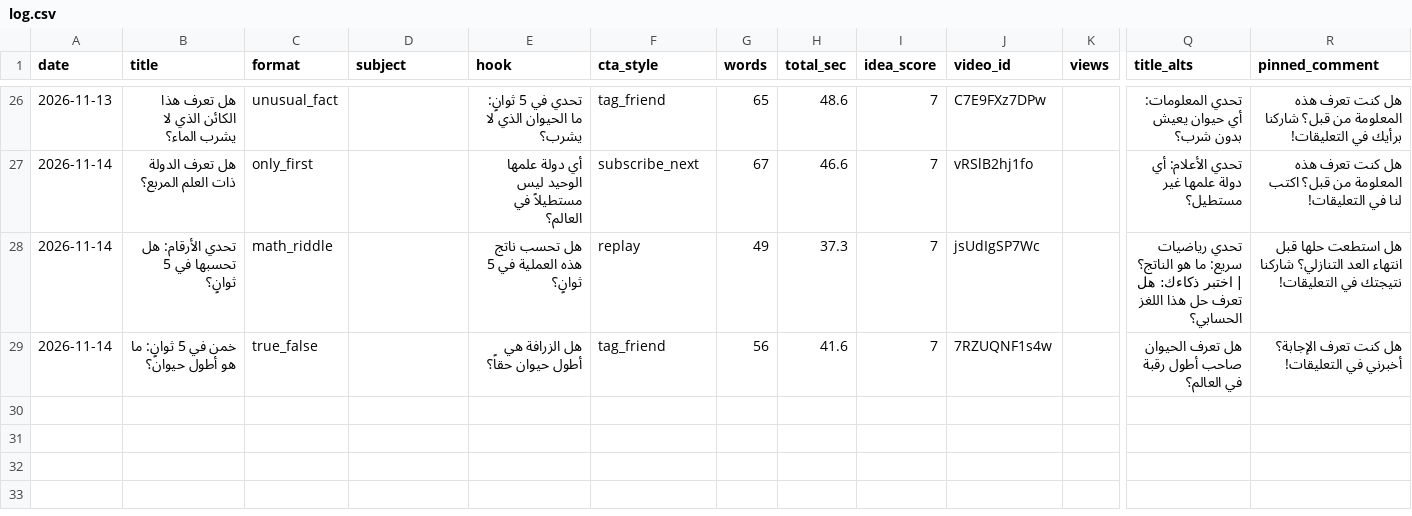
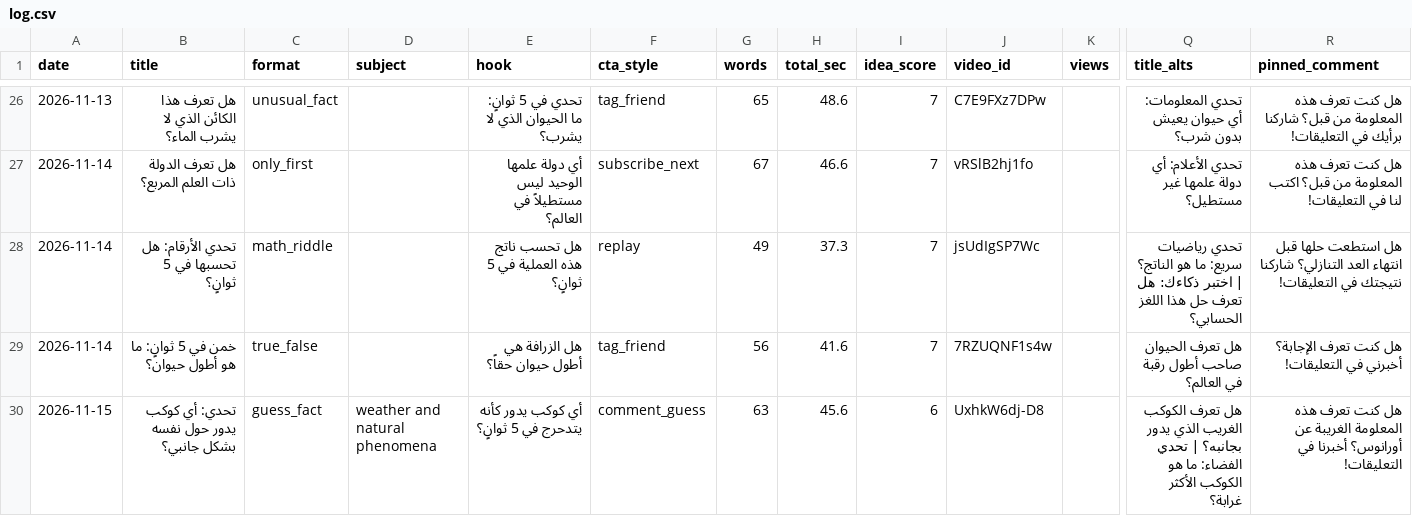
Before and after one commit to Mezfer/psych-shorts, a CSV file: log.csv, drawn as a sheet; only a part is shown, gaps mark what is left out; rows hold the shown columns only; the diff names each change by its address in the sheet, - before the commit and + after, or states it on an @@ line.

```diff
--- a/log.csv
+++ b/log.csv
+row 30: 2026-11-15 | تحدي: أي كوكب يدور حول نفسه بشكل جانبي؟ | guess_fact | weather and natural phenomena | أي كوكب يدور كأنه يتدحرج في 5 ثوانٍ؟ | comment_guess | 63 | 45.6 | 6 | UxhkW6dj-D8 |  | هل تعرف الكوكب الغريب الذي يدور بجانبه؟ | تحدي الفضاء: ما هو الكوكب الأكثر غرابة؟ | هل كنت تعرف هذه المعلومة الغريبة عن أورانوس؟ أخبرنا في التعليقات!
```
Also changed, not shown: 2 other files.
